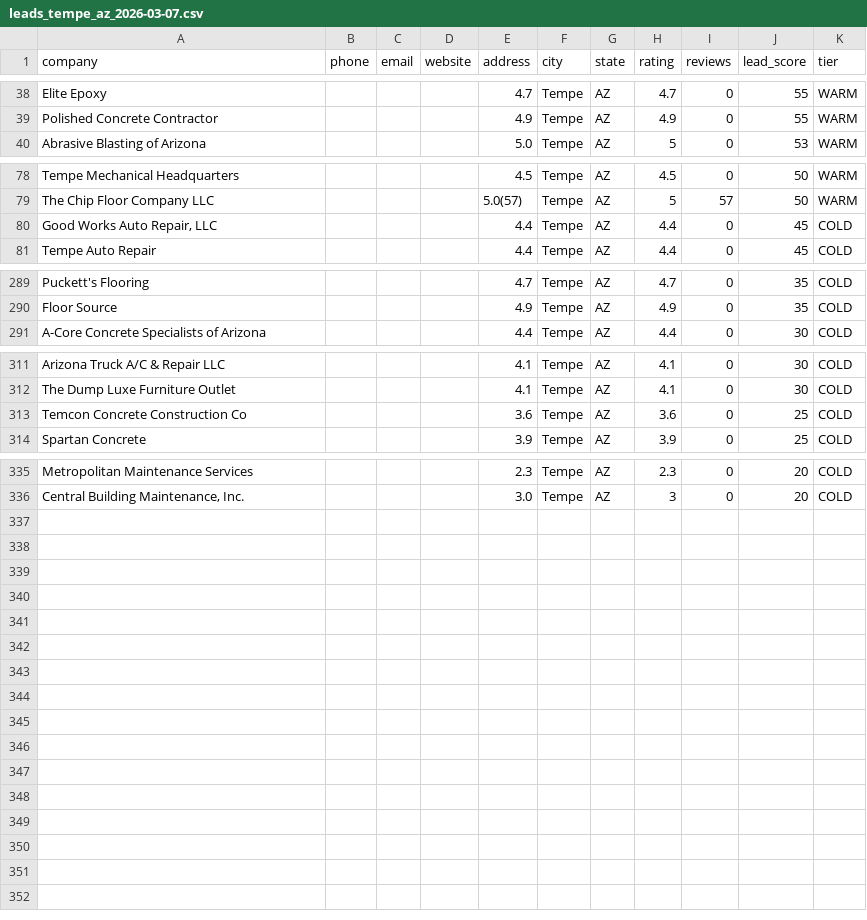
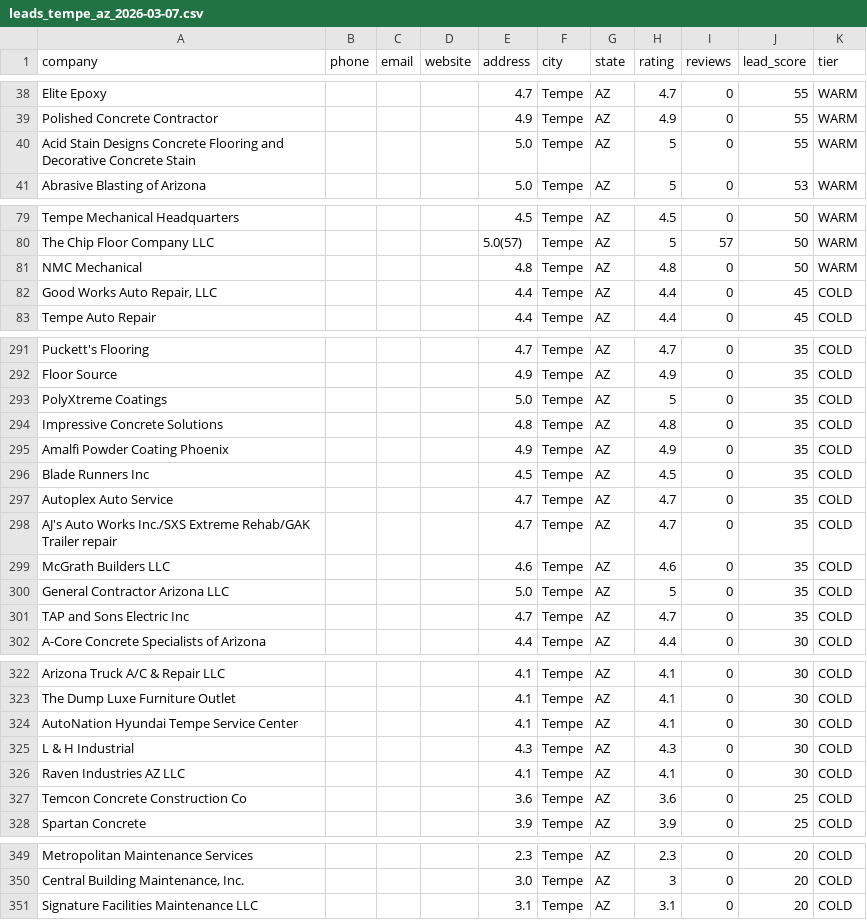
Before and after one commit to InfinityXOneSystems/LEAD_GEN_INTELLIGENCE, a CSV file: data/exports/leads_tempe_az_2026-03-07.csv, drawn as a sheet; only a part is shown, gaps mark what is left out; the diff names each change by its address in the sheet, - before the commit and + after, or states it on an @@ line.

```diff
--- a/data/exports/leads_tempe_az_2026-03-07.csv
+++ b/data/exports/leads_tempe_az_2026-03-07.csv
+row 40: Acid Stain Designs Concrete Flooring and Decorative Concrete Stain |  |  |  | 5.0 | Tempe | AZ | 5 | 0 | 55 | WARM
+row 81: NMC Mechanical |  |  |  | 4.8 | Tempe | AZ | 4.8 | 0 | 50 | WARM
+row 293: PolyXtreme Coatings |  |  |  | 5.0 | Tempe | AZ | 5 | 0 | 35 | COLD
+row 294: Impressive Concrete Solutions |  |  |  | 4.8 | Tempe | AZ | 4.8 | 0 | 35 | COLD
+row 295: Amalfi Powder Coating Phoenix |  |  |  | 4.9 | Tempe | AZ | 4.9 | 0 | 35 | COLD
+row 296: Blade Runners Inc |  |  |  | 4.5 | Tempe | AZ | 4.5 | 0 | 35 | COLD
+row 297: Autoplex Auto Service |  |  |  | 4.7 | Tempe | AZ | 4.7 | 0 | 35 | COLD
+row 298: AJ's Auto Works Inc./SXS Extreme Rehab/GAK Trailer repair |  |  |  | 4.7 | Tempe | AZ | 4.7 | 0 | 35 | COLD
+row 299: McGrath Builders LLC |  |  |  | 4.6 | Tempe | AZ | 4.6 | 0 | 35 | COLD
+row 300: General Contractor Arizona LLC |  |  |  | 5.0 | Tempe | AZ | 5 | 0 | 35 | COLD
+row 301: TAP and Sons Electric Inc |  |  |  | 4.7 | Tempe | AZ | 4.7 | 0 | 35 | COLD
+row 324: AutoNation Hyundai Tempe Service Center |  |  |  | 4.1 | Tempe | AZ | 4.1 | 0 | 30 | COLD
+row 325: L & H Industrial |  |  |  | 4.3 | Tempe | AZ | 4.3 | 0 | 30 | COLD
+row 326: Raven Industries AZ LLC |  |  |  | 4.1 | Tempe | AZ | 4.1 | 0 | 30 | COLD
+row 351: Signature Facilities Maintenance LLC |  |  |  | 3.1 | Tempe | AZ | 3.1 | 0 | 20 | COLD
```
Also changed, not shown: data/exports/leads_columbus_oh_2026-03-07.csv, 8 other files.
